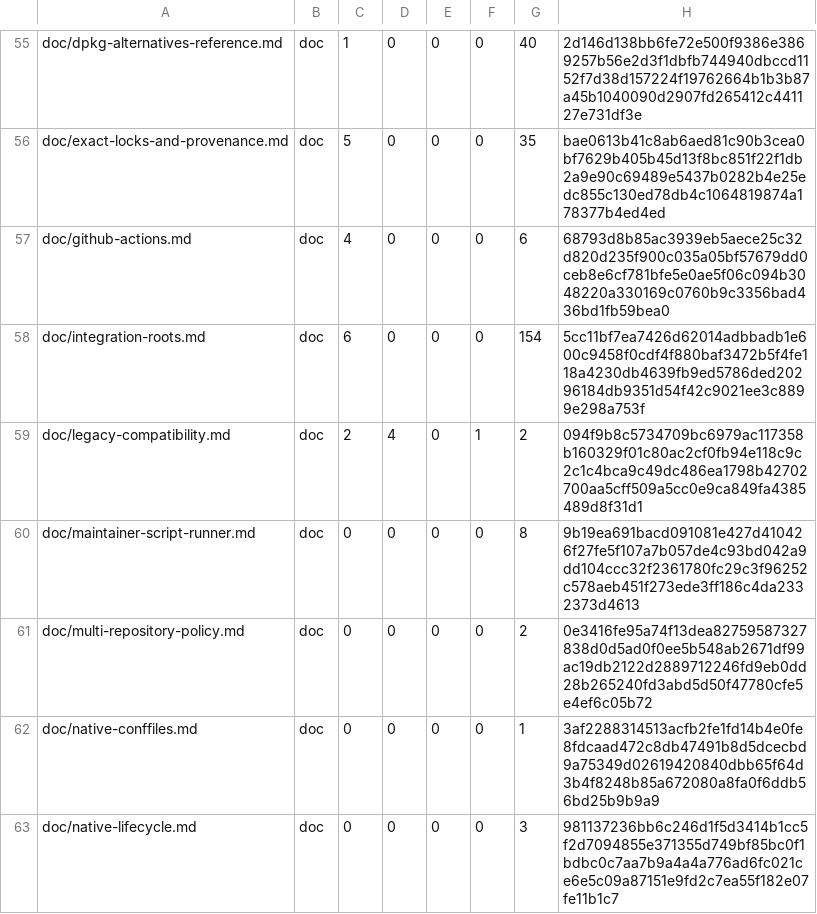
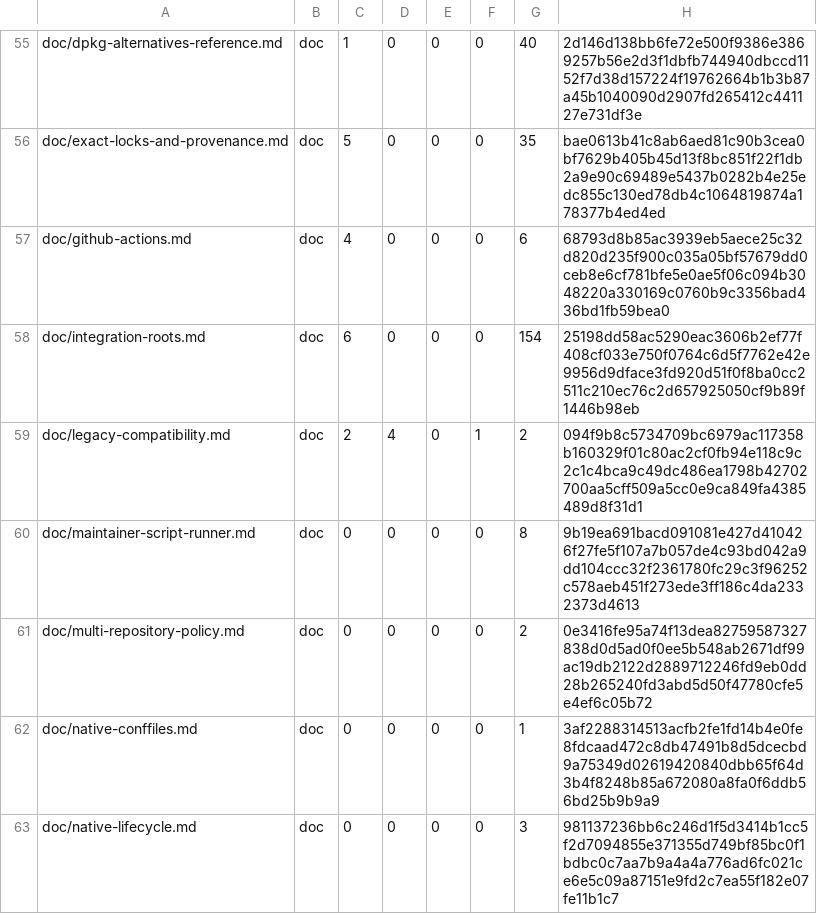
Before and after one commit to cataggar/debz, a TSV file: security/digest-inventory-v1.tsv, drawn as a sheet; only a part is shown, gaps mark what is left out.

```diff
--- a/security/digest-inventory-v1.tsv
+++ b/security/digest-inventory-v1.tsv
@@ -57,3 +57,3 @@ doc/exact-locks-and-provenance.md	doc	5	0	0	0	35	bae0613b41c8ab6aed81c90b3cea0bf
 doc/github-actions.md	doc	4	0	0	0	6	68793d8b85ac3939eb5aece25c32d820d235f900c035a05bf57679dd0ceb8e6cf781bfe5e0ae5f06c094b3048220a330169c0760b9c3356bad436bd1fb59bea0
-doc/integration-roots.md	doc	6	0	0	0	154	5cc11bf7ea7426d62014adbbadb1e600c9458f0cdf4f880baf3472b5f4fe118a4230db4639fb9ed5786ded20296184db9351d54f42c9021ee3c8899e298a753f
+doc/integration-roots.md	doc	6	0	0	0	154	25198dd58ac5290eac3606b2ef77f408cf033e750f0764c6d5f7762e42e9956d9dface3fd920d51f0f8ba0cc2511c210ec76c2d657925050cf9b89f1446b98eb
 doc/legacy-compatibility.md	doc	2	4	0	1	2	094f9b8c5734709bc6979ac117358b160329f01c80ac2cf0fb94e118c9c2c1c4bca9c49dc486ea1798b42702700aa5cff509a5cc0e9ca849fa4385489d8f31d1
```
Also changed, not shown: 5 other files.
